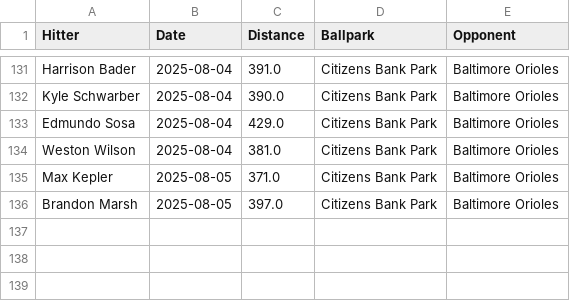
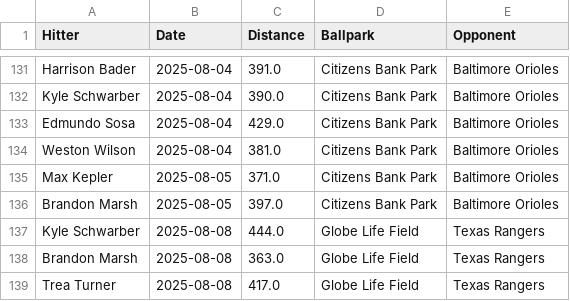
Before and after one commit to dlempa/phillies-stats, a CSV file: data/homeruns_all.csv, drawn as a sheet; only a part is shown, gaps mark what is left out.

```diff
--- a/data/homeruns_all.csv
+++ b/data/homeruns_all.csv
@@ -136 +136,4 @@ Max Kepler,2025-08-05,371.0,Citizens Bank Park,Baltimore Orioles
 Brandon Marsh,2025-08-05,397.0,Citizens Bank Park,Baltimore Orioles
+Kyle Schwarber,2025-08-08,444.0,Globe Life Field,Texas Rangers
+Brandon Marsh,2025-08-08,363.0,Globe Life Field,Texas Rangers
+Trea Turner,2025-08-08,417.0,Globe Life Field,Texas Rangers
```
Also changed, not shown: data/homeruns_top10.csv.
